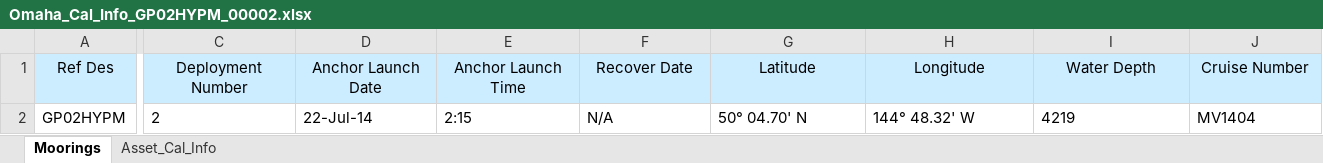
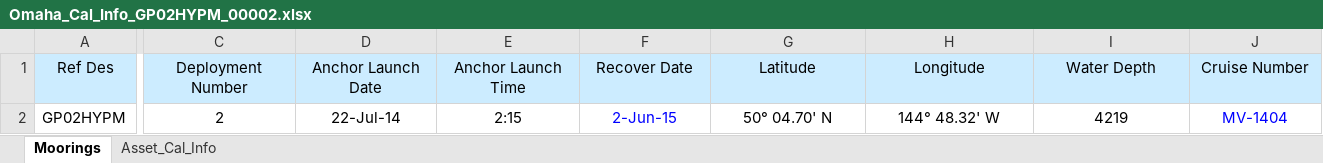
Before and after one commit to oceanobservatories/ingestion-csvs, an Excel workbook: GP02HYPM/Omaha_Cal_Info_GP02HYPM_00002.xlsx, sheet Moorings, drawn as a sheet; only a part is shown, gaps mark what is left out; values as stored, in another font and other column widths than the file's, no borders; the diff names each change by its address in the sheet, - before the commit and + after, or states it on an @@ line.

```diff
--- a/GP02HYPM/Omaha_Cal_Info_GP02HYPM_00002.xlsx (sheet Moorings)
+++ b/GP02HYPM/Omaha_Cal_Info_GP02HYPM_00002.xlsx (sheet Moorings)
-C2:J2 alignment: left
+C2:J2 alignment: center
-F2 (Recover Date): N/A
+F2 (Recover Date): 2-Jun-15
-F2 text colour: black
+F2 text colour: #0000FF
-J2 (Cruise Number): MV1404
+J2 (Cruise Number): MV-1404
-J2 text colour: black
+J2 text colour: #0000FF
```
Also changed, not shown: sheet Asset_Cal_Info, GP02HYPM/Omaha_Cal_Info_GP02HYPM_00001.xlsx, 1 other file.
